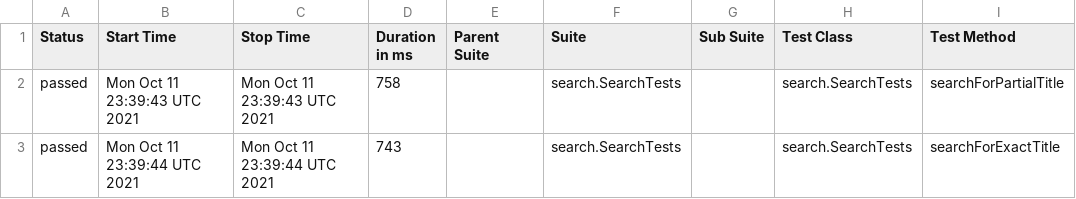
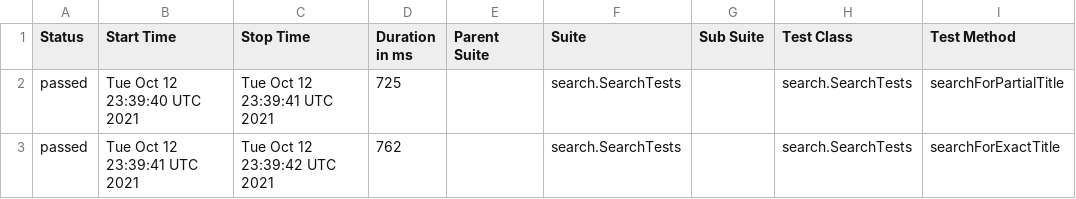
Before and after one commit to reinaldorossetti/playwright-java, a CSV file: msedge/data/suites.csv, drawn as a sheet; only a part is shown; the diff names each change by its address in the sheet, - before the commit and + after, or states it on an @@ line.

```diff
--- a/msedge/data/suites.csv
+++ b/msedge/data/suites.csv
-B2 (Start Time): Mon Oct 11 23:39:43 UTC 2021
+B2 (Start Time): Tue Oct 12 23:39:40 UTC 2021
-C2 (Stop Time): Mon Oct 11 23:39:43 UTC 2021
+C2 (Stop Time): Tue Oct 12 23:39:41 UTC 2021
-D2 (Duration in ms): 758
+D2 (Duration in ms): 725
-B3 (Start Time): Mon Oct 11 23:39:44 UTC 2021
+B3 (Start Time): Tue Oct 12 23:39:41 UTC 2021
-C3 (Stop Time): Mon Oct 11 23:39:44 UTC 2021
+C3 (Stop Time): Tue Oct 12 23:39:42 UTC 2021
-D3 (Duration in ms): 743
+D3 (Duration in ms): 762
```
Also changed, not shown: 17 other files.
